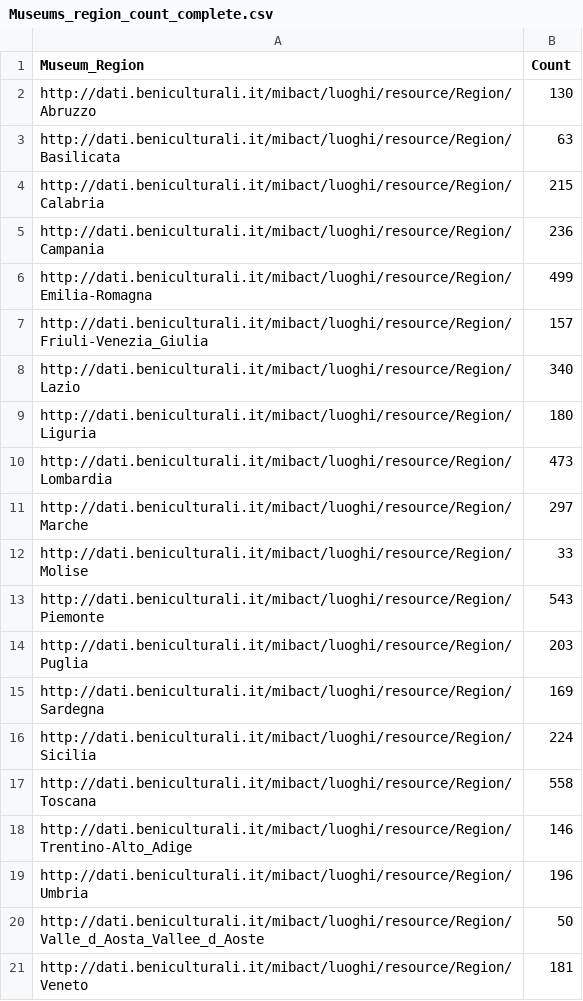
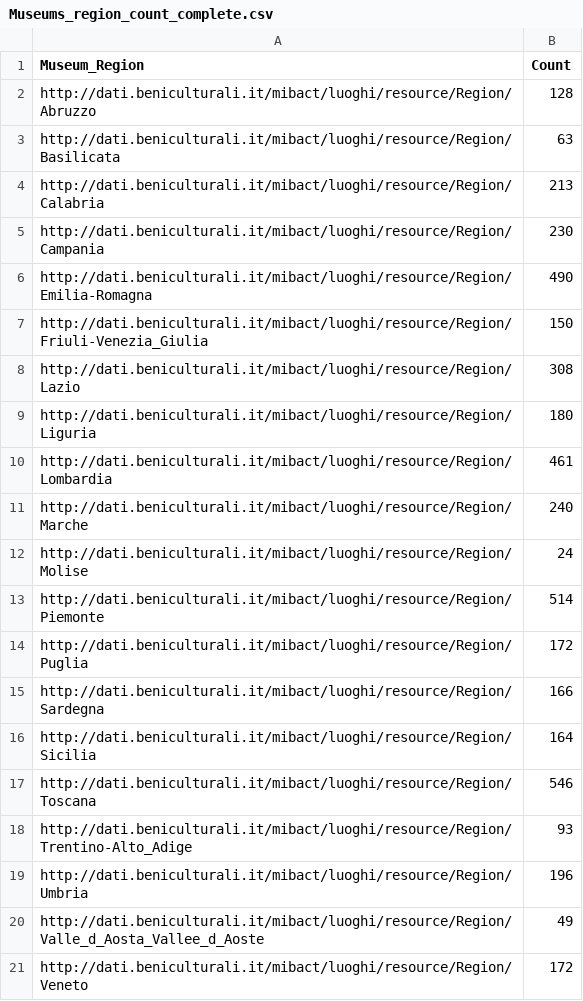
Before and after one commit to alicepicco333/culture4all, a CSV file: data/Dati_Musei/Museums_region_count_complete.csv, drawn as a sheet.

```diff
--- a/data/Dati_Musei/Museums_region_count_complete.csv
+++ b/data/Dati_Musei/Museums_region_count_complete.csv
@@ -1,21 +1,21 @@
 Museum_Region,Count
-http://dati.beniculturali.it/mibact/luoghi/resource/Region/Abruzzo,130
+http://dati.beniculturali.it/mibact/luoghi/resource/Region/Abruzzo,128
 http://dati.beniculturali.it/mibact/luoghi/resource/Region/Basilicata,63
-http://dati.beniculturali.it/mibact/luoghi/resource/Region/Calabria,215
-http://dati.beniculturali.it/mibact/luoghi/resource/Region/Campania,236
-http://dati.beniculturali.it/mibact/luoghi/resource/Region/Emilia-Romagna,499
-http://dati.beniculturali.it/mibact/luoghi/resource/Region/Friuli-Venezia_Giulia,157
-http://dati.beniculturali.it/mibact/luoghi/resource/Region/Lazio,340
+http://dati.beniculturali.it/mibact/luoghi/resource/Region/Calabria,213
+http://dati.beniculturali.it/mibact/luoghi/resource/Region/Campania,230
+http://dati.beniculturali.it/mibact/luoghi/resource/Region/Emilia-Romagna,490
+http://dati.beniculturali.it/mibact/luoghi/resource/Region/Friuli-Venezia_Giulia,150
+http://dati.beniculturali.it/mibact/luoghi/resource/Region/Lazio,308
 http://dati.beniculturali.it/mibact/luoghi/resource/Region/Liguria,180
-http://dati.beniculturali.it/mibact/luoghi/resource/Region/Lombardia,473
-http://dati.beniculturali.it/mibact/luoghi/resource/Region/Marche,297
-http://dati.beniculturali.it/mibact/luoghi/resource/Region/Molise,33
-http://dati.beniculturali.it/mibact/luoghi/resource/Region/Piemonte,543
-http://dati.beniculturali.it/mibact/luoghi/resource/Region/Puglia,203
-http://dati.beniculturali.it/mibact/luoghi/resource/Region/Sardegna,169
-http://dati.beniculturali.it/mibact/luoghi/resource/Region/Sicilia,224
-http://dati.beniculturali.it/mibact/luoghi/resource/Region/Toscana,558
-http://dati.beniculturali.it/mibact/luoghi/resource/Region/Trentino-Alto_Adige,146
+http://dati.beniculturali.it/mibact/luoghi/resource/Region/Lombardia,461
+http://dati.beniculturali.it/mibact/luoghi/resource/Region/Marche,240
+http://dati.beniculturali.it/mibact/luoghi/resource/Region/Molise,24
+http://dati.beniculturali.it/mibact/luoghi/resource/Region/Piemonte,514
+http://dati.beniculturali.it/mibact/luoghi/resource/Region/Puglia,172
+http://dati.beniculturali.it/mibact/luoghi/resource/Region/Sardegna,166
+http://dati.beniculturali.it/mibact/luoghi/resource/Region/Sicilia,164
+http://dati.beniculturali.it/mibact/luoghi/resource/Region/Toscana,546
+http://dati.beniculturali.it/mibact/luoghi/resource/Region/Trentino-Alto_Adige,93
 http://dati.beniculturali.it/mibact/luoghi/resource/Region/Umbria,196
-http://dati.beniculturali.it/mibact/luoghi/resource/Region/Valle_d_Aosta_Vallee_d_Aoste,50
-http://dati.beniculturali.it/mibact/luoghi/resource/Region/Veneto,181
+http://dati.beniculturali.it/mibact/luoghi/resource/Region/Valle_d_Aosta_Vallee_d_Aoste,49
+http://dati.beniculturali.it/mibact/luoghi/resource/Region/Veneto,172
```
Also changed, not shown: 20 other files.
